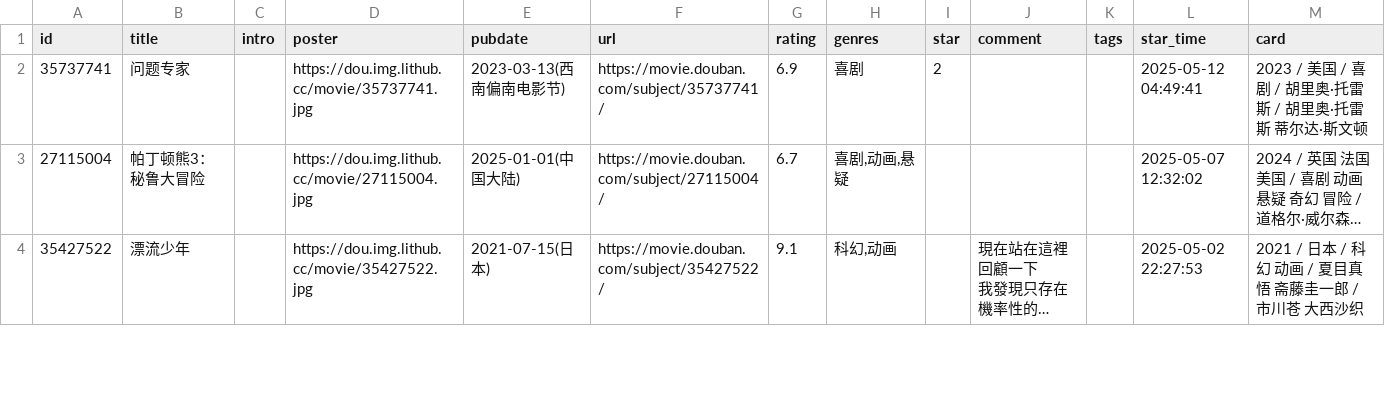
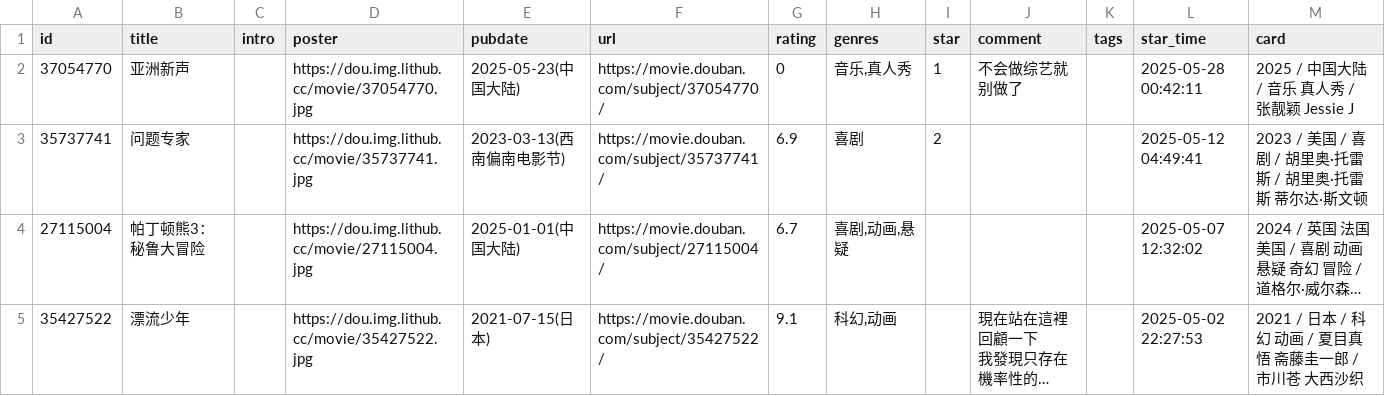
Before and after one commit to zcysxy/doumark-action, a CSV file: data/douban/movie.csv, drawn as a sheet; only a part is shown; long unchanged cells end in …; the diff names each change by its address in the sheet, - before the commit and + after, or states it on an @@ line.

Commit message:
chore: update douban data

```diff
--- a/data/douban/movie.csv
+++ b/data/douban/movie.csv
+row 2: 37054770 | 亚洲新声 |  | https://dou.img.lithub.cc/movie/37054770.jpg | 2025-05-23(中国大陆) | https://movie.douban.com/subject/37054770/ | 0 | 音乐,真人秀 | 1 | 不会做综艺就别做了 |  | 2025-05-28 00:42:11 | 2025 / 中国大陆 / 音乐 真人秀 / 张靓颖 Jessie J
```
